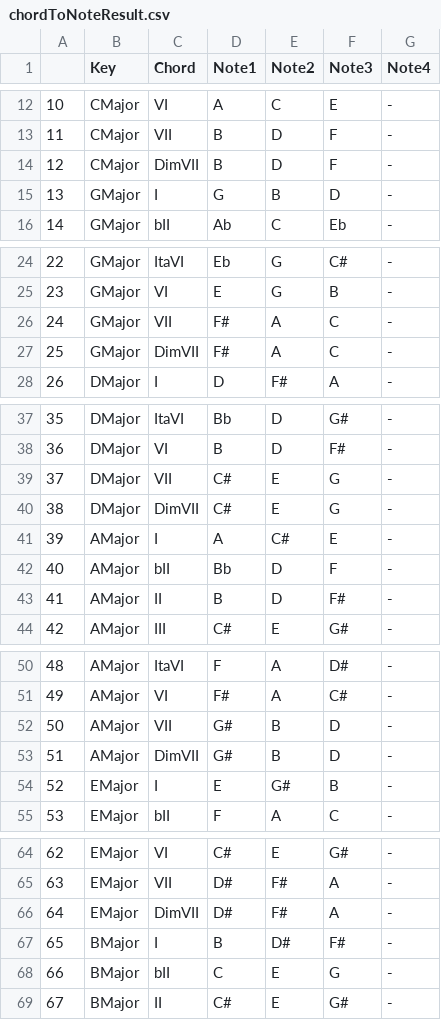
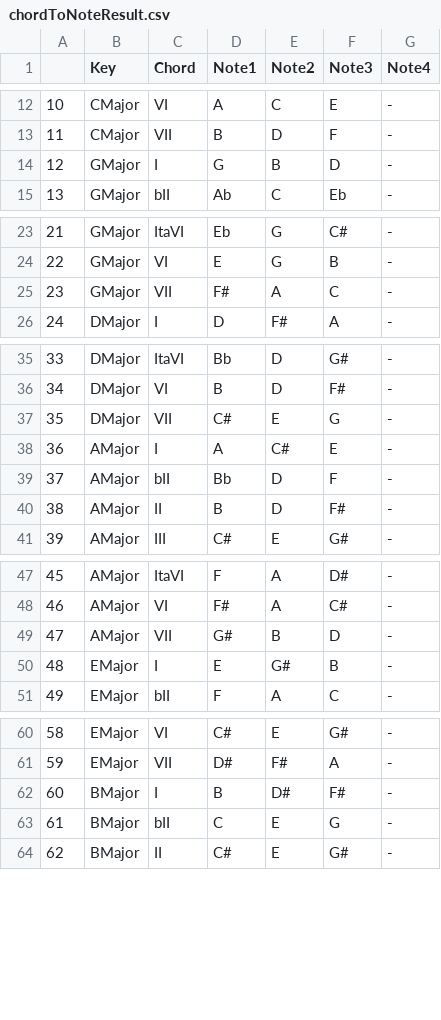
Before and after one commit to tpmmthomas/fyp-chord-identification, a CSV file: results/chordToNoteResult.csv, drawn as a sheet; only a part is shown, gaps mark what is left out; removed rows and columns are numbered as before the commit, all else as after; the diff covers the shown part only; the diff names each change by its address in the sheet, - before the commit and + after, or states it on an @@ line.

```diff
--- a/results/chordToNoteResult.csv
+++ b/results/chordToNoteResult.csv
-row 14: 12 | CMajor | DimVII | B | D | F | -
@@ column A renumbered from row 14 down @@
-row 27: 25 | GMajor | DimVII | F# | A | C | -
-row 40: 38 | DMajor | DimVII | C# | E | G | -
-row 53: 51 | AMajor | DimVII | G# | B | D | -
-row 66: 64 | EMajor | DimVII | D# | F# | A | -
```
Also changed, not shown: 7 removed rows elsewhere in this file, 8 other files.
